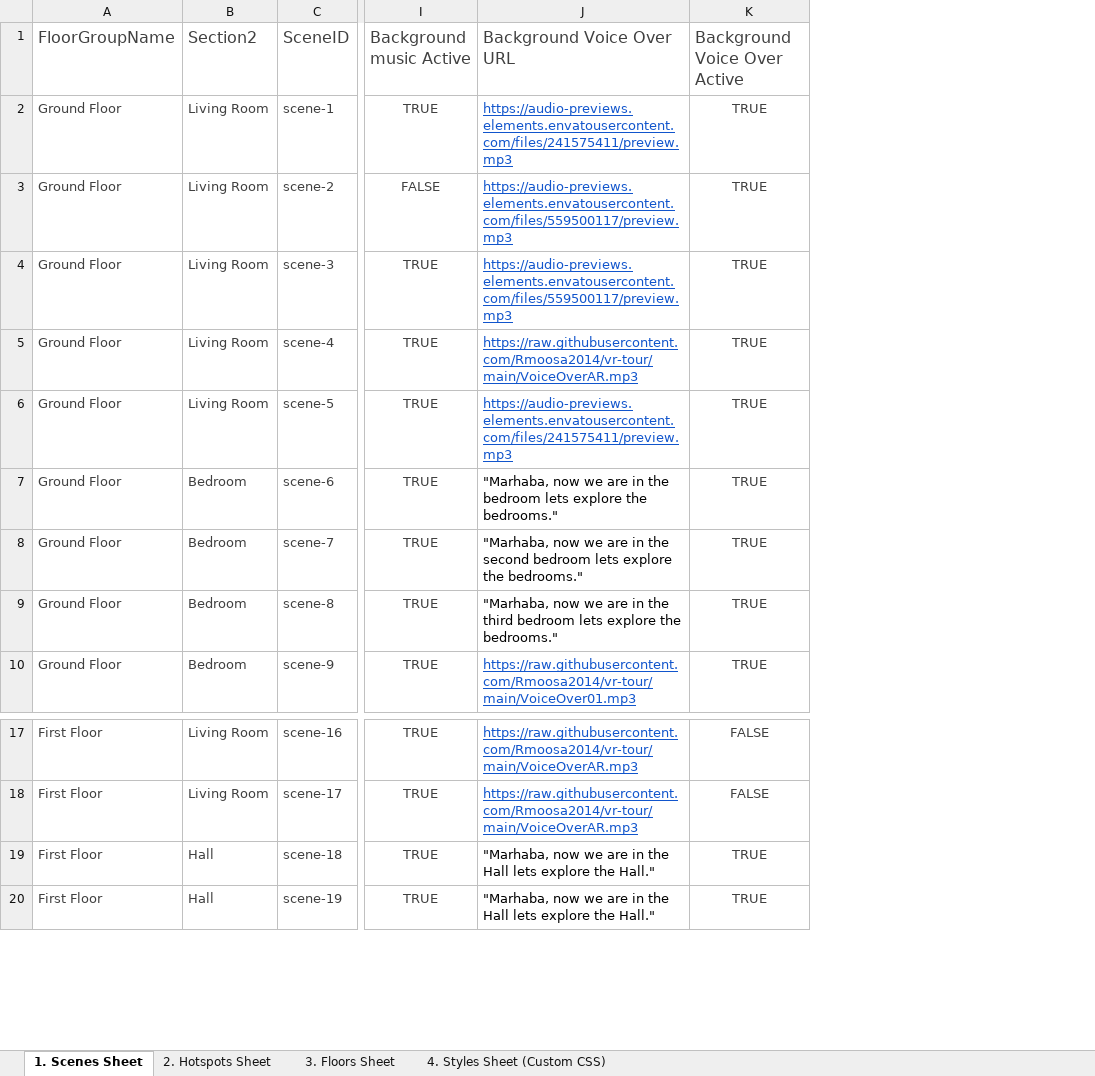
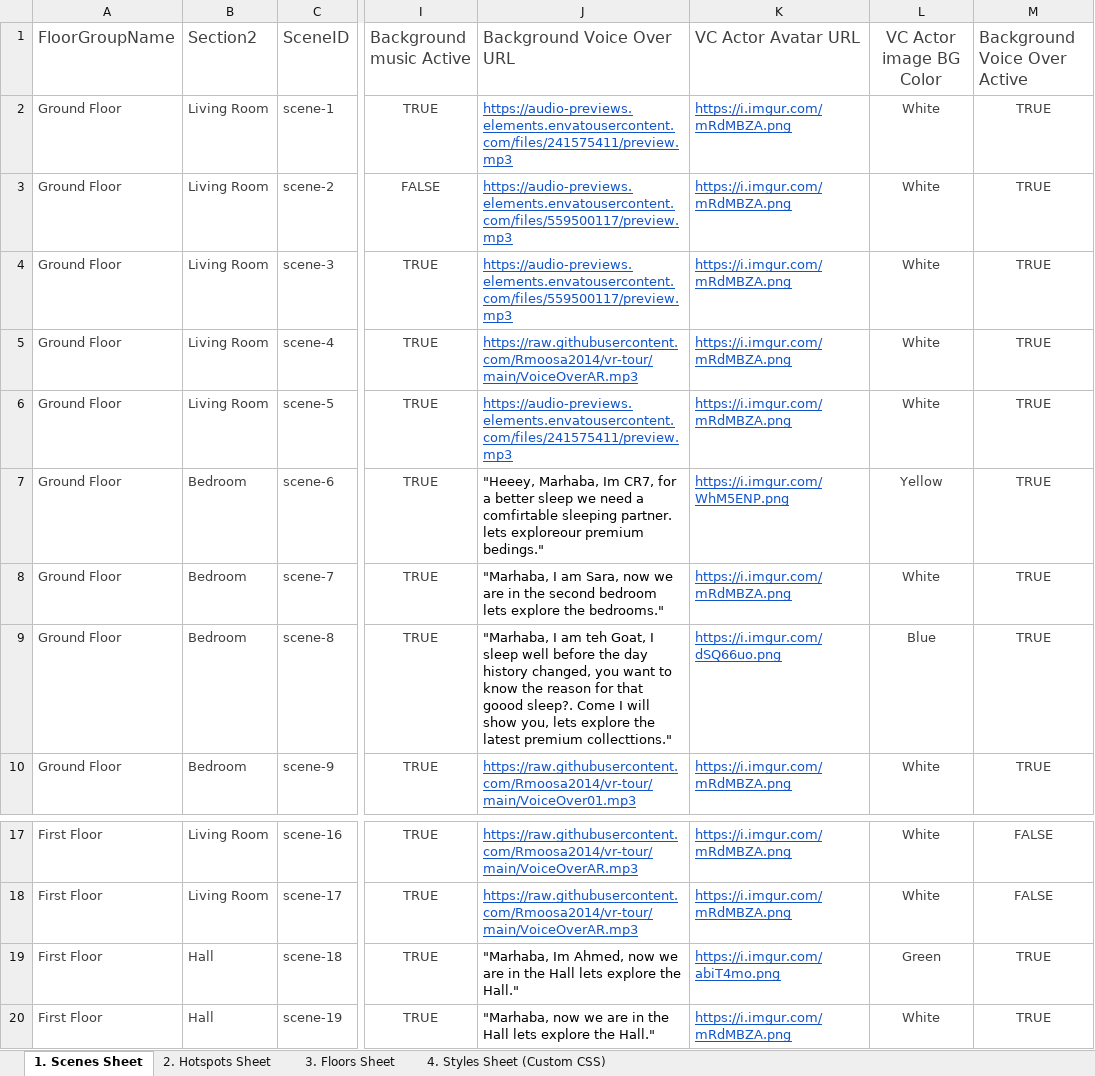
Before and after one commit to Rmoosa2014/vr-tour, an Excel workbook: 360MasterData.xlsx, sheet 1. Scenes Sheet, drawn as a sheet; only a part is shown, gaps mark what is left out; values as stored, in another font and other column widths than the file's, no borders; conditional formats and table styles not drawn; the diff names each change by its address in the sheet, - before the commit and + after, or states it on an @@ line.

```diff
--- a/360MasterData.xlsx (sheet 1. Scenes Sheet)
+++ b/360MasterData.xlsx (sheet 1. Scenes Sheet)
+column K (VC Actor Avatar URL), rows 2-10: https://i.imgur.com/mRdMBZA.png | https://i.imgur.com/mRdMBZA.png | https://i.imgur.com/mRdMBZA.png | https://i.imgur.com/mRdMBZA.png | https://i.imgur.com/mRdMBZA.png | https://i.imgur.com/WhM5ENP.png | https://i.imgur.com/mRdMBZA.png | https://i.imgur.com/dSQ66uo.png | https://i.imgur.com/mRdMBZA.png; rows 17-20: https://i.imgur.com/mRdMBZA.png | https://i.imgur.com/mRdMBZA.png | https://i.imgur.com/abiT4mo.png | https://i.imgur.com/mRdMBZA.png
+column L (VC Actor image BG Color), rows 2-10: White | White | White | White | White | Yellow | White | Blue | White; rows 17-20: White | White | Green | White
-J7 (Background Voice Over URL): "Marhaba, now we are in the bedroom lets explore the bedrooms."
+J7 (Background Voice Over URL): "Heeey, Marhaba, Im CR7, for a better sleep we need a comfirtable sleeping partner. lets exploreour premium bedings."
-J8 (Background Voice Over URL): "Marhaba, now we…
+J8 (Background Voice Over URL): "Marhaba, I am Sara, now we…
-J9 (Background Voice Over URL): "Marhaba, now we are in the third bedroom lets explore the bedrooms."
+J9 (Background Voice Over URL): "Marhaba, I am teh Goat, I sleep well before the day history changed, you want to know the reason for that goood sleep?. Come I will show you, lets explore the latest premium collecttions."
-J19 (Background Voice Over URL): "Marhaba, now we…
+J19 (Background Voice Over URL): "Marhaba, Im Ahmed, now we…
```
Also changed, not shown: sheet 2. Hotspots Sheet.
